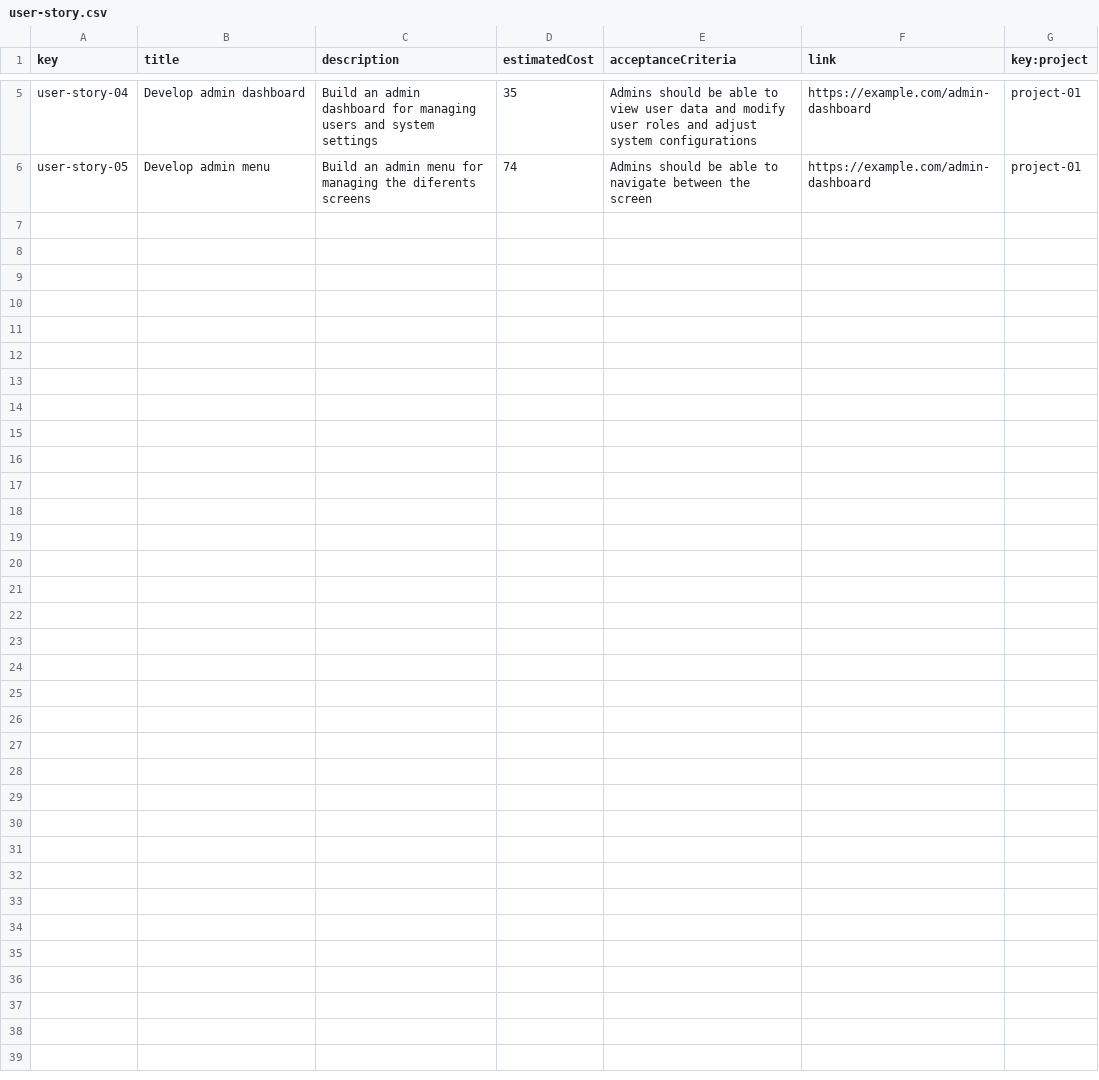
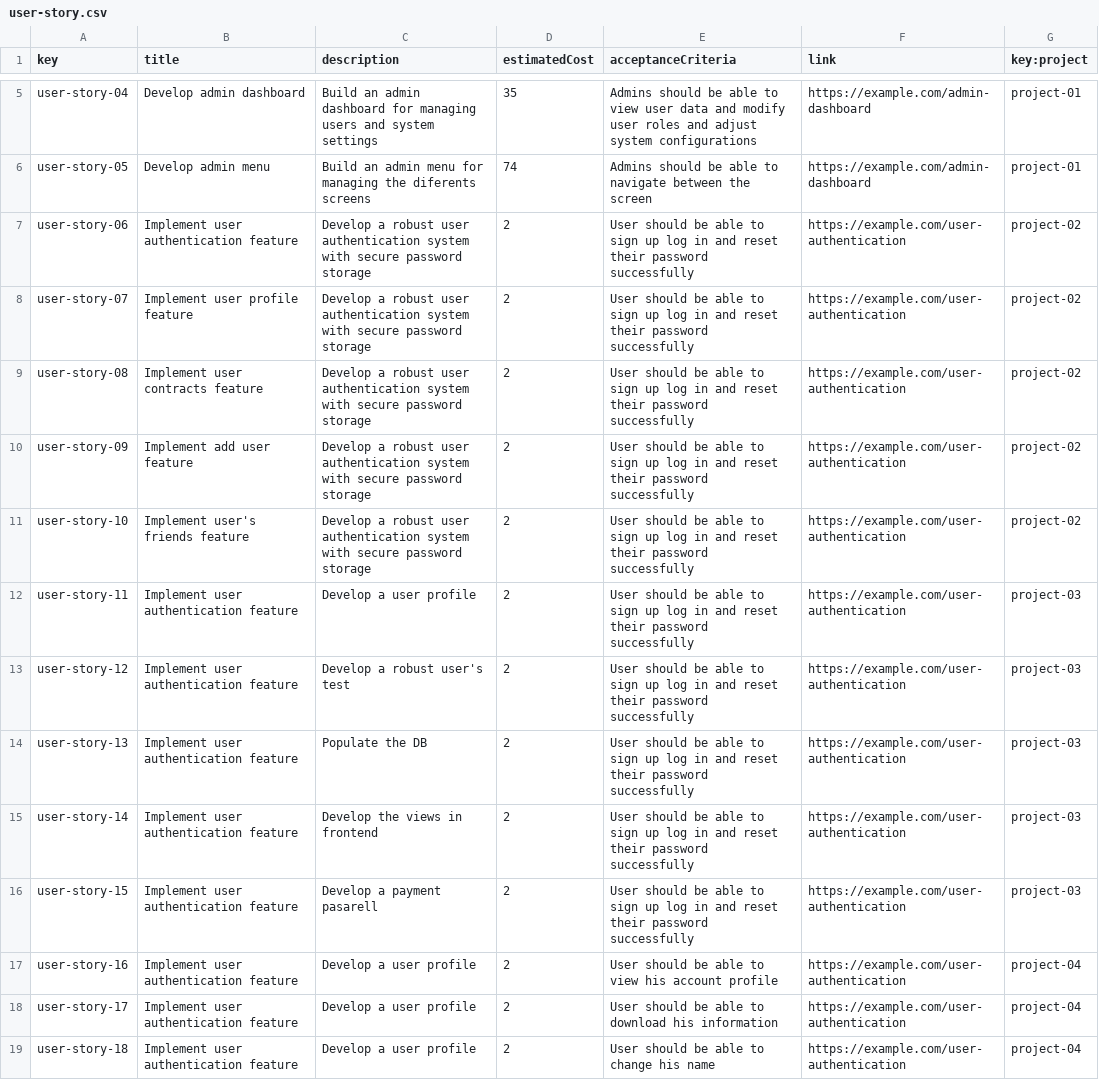
Before and after one commit to DP2-C1-011/DP2-C1.011, a CSV file: src/main/webapp/WEB-INF/resources/sample-data/user-story.csv, drawn as a sheet; only a part is shown, gaps mark what is left out; the diff covers the shown part only.

```diff
--- a/src/main/webapp/WEB-INF/resources/sample-data/user-story.csv
+++ b/src/main/webapp/WEB-INF/resources/sample-data/user-story.csv
@@ -6 +6,14 @@ user-story-04,"Develop admin dashboard","Build an admin dashboard for managing u
 user-story-05,"Develop admin menu","Build an admin menu for managing the diferents screens",74,"Admins should be able to navigate between the screen","https://example.com/admin-dashboard",project-01
+user-story-06,"Implement user authentication feature","Develop a robust user authentication system with secure password storage",2,"User should be able to sign up log in and reset their password successfully","https://example.com/user-authentication",project-02
+user-story-07,"Implement user profile feature","Develop a robust user authentication system with secure password storage",2,"User should be able to sign up log in and reset their password successfully","https://example.com/user-authentication",project-02
+user-story-08,"Implement user contracts feature","Develop a robust user authentication system with secure password storage",2,"User should be able to sign up log in and reset their password successfully","https://example.com/user-authentication",project-02
+user-story-09,"Implement add user feature","Develop a robust user authentication system with secure password storage",2,"User should be able to sign up log in and reset their password successfully","https://example.com/user-authentication",project-02
+user-story-10,"Implement user's friends feature","Develop a robust user authentication system with secure password storage",2,"User should be able to sign up log in and reset their password successfully","https://example.com/user-authentication",project-02
+user-story-11,"Implement user authentication feature","Develop a user profile",2,"User should be able to sign up log in and reset their password successfully","https://example.com/user-authentication",project-03
+user-story-12,"Implement user authentication feature","Develop a robust user's test",2,"User should be able to sign up log in and reset their password successfully","https://example.com/user-authentication",project-03
+user-story-13,"Implement user authentication feature","Populate the DB",2,"User should be able to sign up log in and reset their password successfully","https://example.com/user-authentication",project-03
+user-story-14,"Implement user authentication feature","Develop the views in frontend",2,"User should be able to sign up log in and reset their password successfully","https://example.com/user-authentication",project-03
+user-story-15,"Implement user authentication feature","Develop a payment pasarell",2,"User should be able to sign up log in and reset their password successfully","https://example.com/user-authentication",project-03
+user-story-16,"Implement user authentication feature","Develop a user profile",2,"User should be able to view his account profile","https://example.com/user-authentication",project-04
+user-story-17,"Implement user authentication feature","Develop a user profile",2,"User should be able to download his information","https://example.com/user-authentication",project-04
+user-story-18,"Implement user authentication feature","Develop a user profile",2,"User should be able to change his name","https://example.com/user-authentication",project-04
```
Also changed, not shown: 12 added rows elsewhere in this file, 10 other files.
